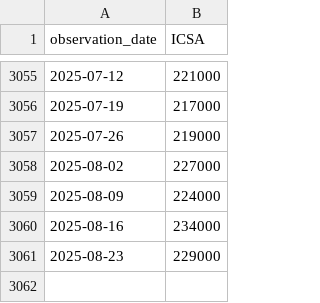
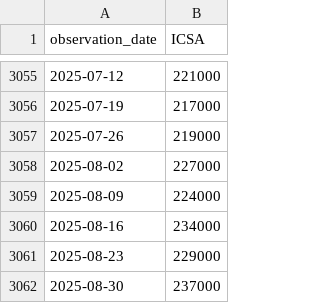
Before and after one commit to yinkaadx/indicators-dashboard, a CSV file: data/fred/ICSA.csv, drawn as a sheet; only a part is shown, gaps mark what is left out.

```diff
--- a/data/fred/ICSA.csv
+++ b/data/fred/ICSA.csv
@@ -3061 +3061,2 @@ observation_date,ICSA
 2025-08-23,229000
+2025-08-30,237000
```
Also changed, not shown: data/fred/BOPGSTB.csv, data/fred/OPHNFB.csv.
